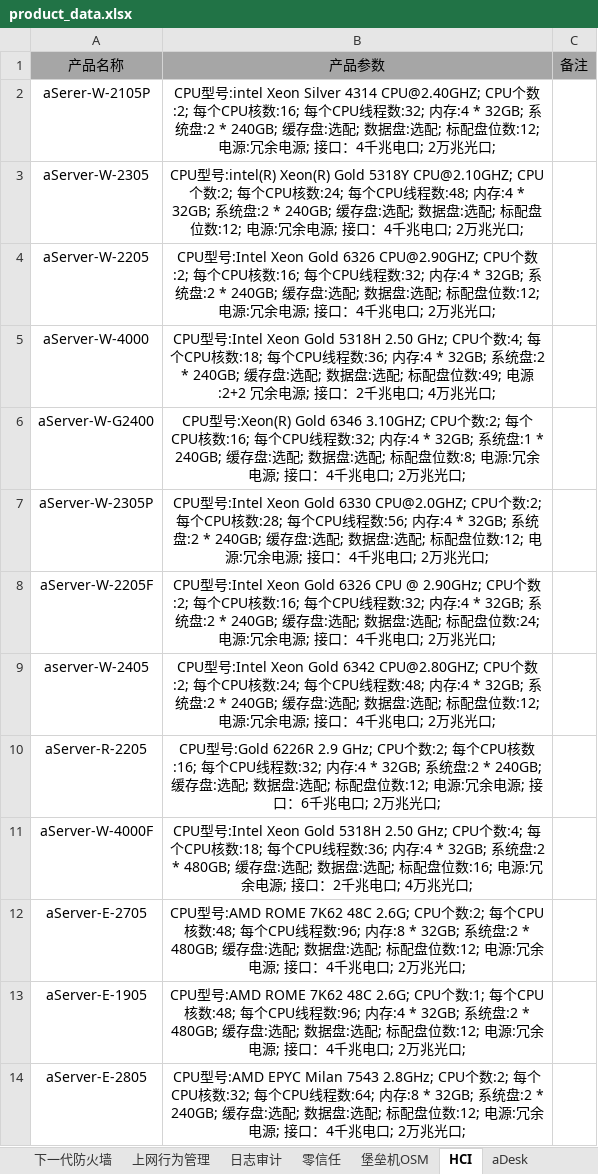
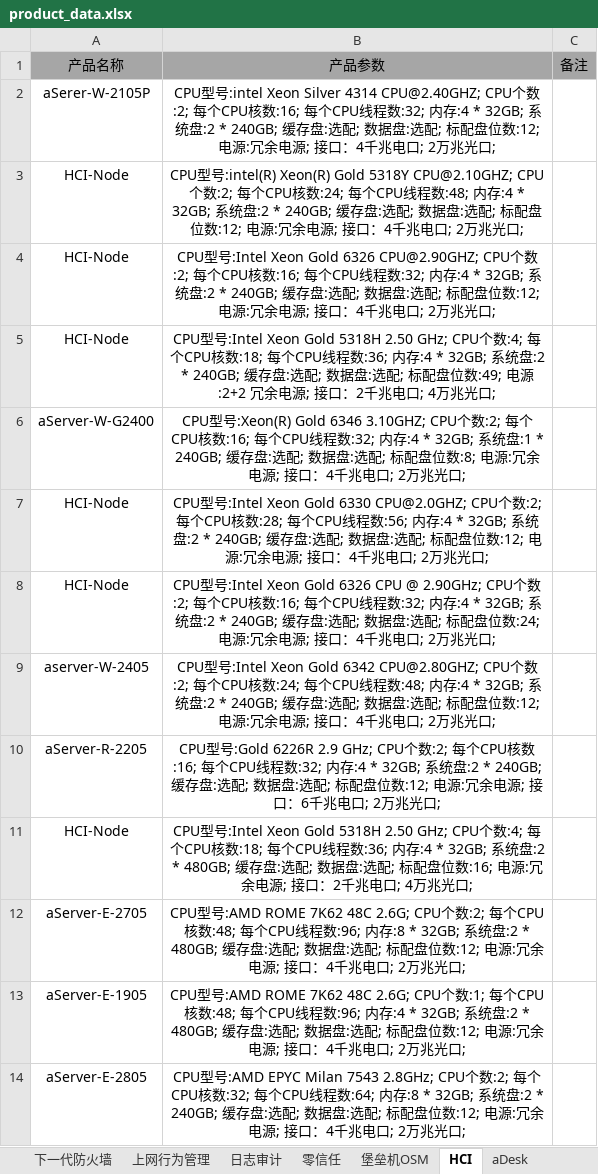
Before and after one commit to hello-fengsir/godbiao, an Excel workbook: product_data.xlsx, sheet HCI, drawn as a sheet; values as stored, in another font and other column widths than the file's, no borders; the diff names each change by its address in the sheet, - before the commit and + after, or states it on an @@ line.

```diff
--- a/product_data.xlsx (sheet HCI)
+++ b/product_data.xlsx (sheet HCI)
-A3: aServer-W-2305
+A3: HCI-Node
-A4: aServer-W-2205
+A4: HCI-Node
-A5: aServer-W-4000
+A5: HCI-Node
-A7: aServer-W-2305P
+A7: HCI-Node
-A8: aServer-W-2205F
+A8: HCI-Node
-A11: aServer-W-4000F
+A11: HCI-Node
```
Also changed, not shown: sheet 下一代防火墙, sheet 上网行为管理, sheet 日志审计, sheet 堡垒机OSM, sheet 零信任, sheet aDesk, 1 other file.
